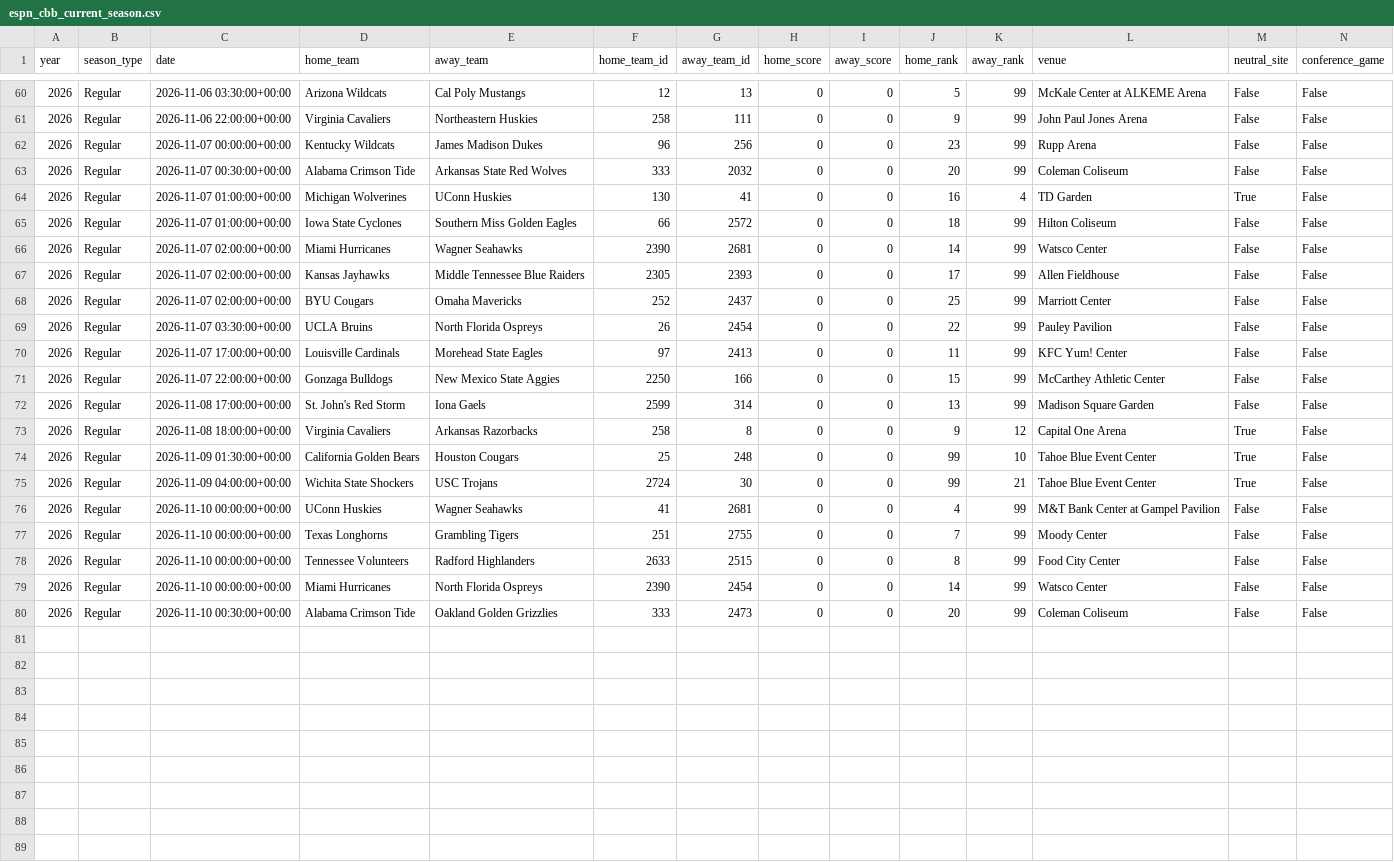
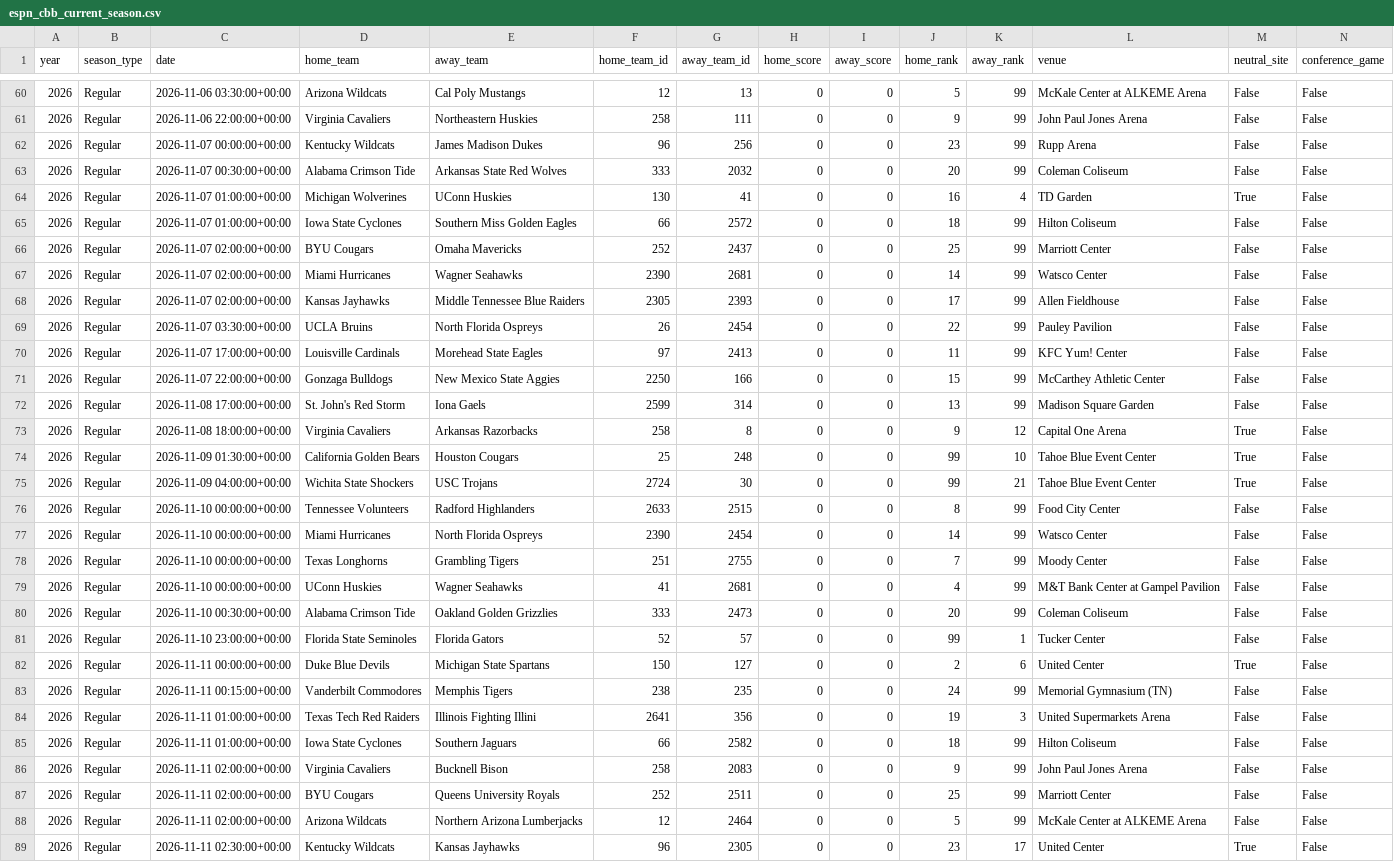
Before and after one commit to gmalbert/march-madness, a CSV file: data_files/espn_cbb_current_season.csv, drawn as a sheet; only a part is shown, gaps mark what is left out; rows hold the shown columns only; the diff covers the shown part only; the diff names each change by its address in the sheet, - before the commit and + after, or states it on an @@ line.

```diff
--- a/data_files/espn_cbb_current_season.csv
+++ b/data_files/espn_cbb_current_season.csv
@@ row 68 moved to row 66: 2026 @@
@@ row 77 moved to row 78: 2026 @@
@@ row 76 moved to row 79: 2026 @@
+row 81: 2026 | Regular | 2026-11-10 23:00:00+00:00 | Florida State Seminoles | Florida Gators | 52 | 57 | 0 | 0 | 99 | 1 | Tucker Center | False | False
+row 82: 2026 | Regular | 2026-11-11 00:00:00+00:00 | Duke Blue Devils | Michigan State Spartans | 150 | 127 | 0 | 0 | 2 | 6 | United Center | True | False
+row 83: 2026 | Regular | 2026-11-11 00:15:00+00:00 | Vanderbilt Commodores | Memphis Tigers | 238 | 235 | 0 | 0 | 24 | 99 | Memorial Gymnasium (TN) | False | False
+row 84: 2026 | Regular | 2026-11-11 01:00:00+00:00 | Texas Tech Red Raiders | Illinois Fighting Illini | 2641 | 356 | 0 | 0 | 19 | 3 | United Supermarkets Arena | False | False
+row 85: 2026 | Regular | 2026-11-11 01:00:00+00:00 | Iowa State Cyclones | Southern Jaguars | 66 | 2582 | 0 | 0 | 18 | 99 | Hilton Coliseum | False | False
+row 86: 2026 | Regular | 2026-11-11 02:00:00+00:00 | Virginia Cavaliers | Bucknell Bison | 258 | 2083 | 0 | 0 | 9 | 99 | John Paul Jones Arena | False | False
+row 87: 2026 | Regular | 2026-11-11 02:00:00+00:00 | BYU Cougars | Queens University Royals | 252 | 2511 | 0 | 0 | 25 | 99 | Marriott Center | False | False
+row 88: 2026 | Regular | 2026-11-11 02:00:00+00:00 | Arizona Wildcats | Northern Arizona Lumberjacks | 12 | 2464 | 0 | 0 | 5 | 99 | McKale Center at ALKEME Arena | False | False
+row 89: 2026 | Regular | 2026-11-11 02:30:00+00:00 | Kentucky Wildcats | Kansas Jayhawks | 96 | 2305 | 0 | 0 | 23 | 17 | United Center | True | False
```
Also changed, not shown: 5 moved rows and 1 edited cell elsewhere in this file, 1 other file.
